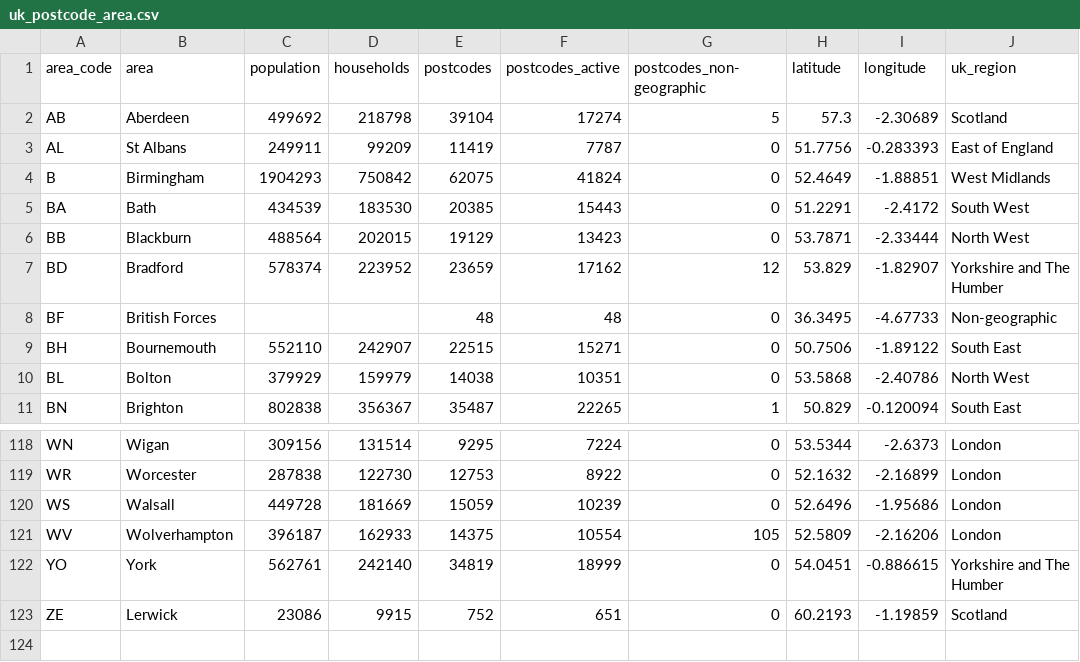
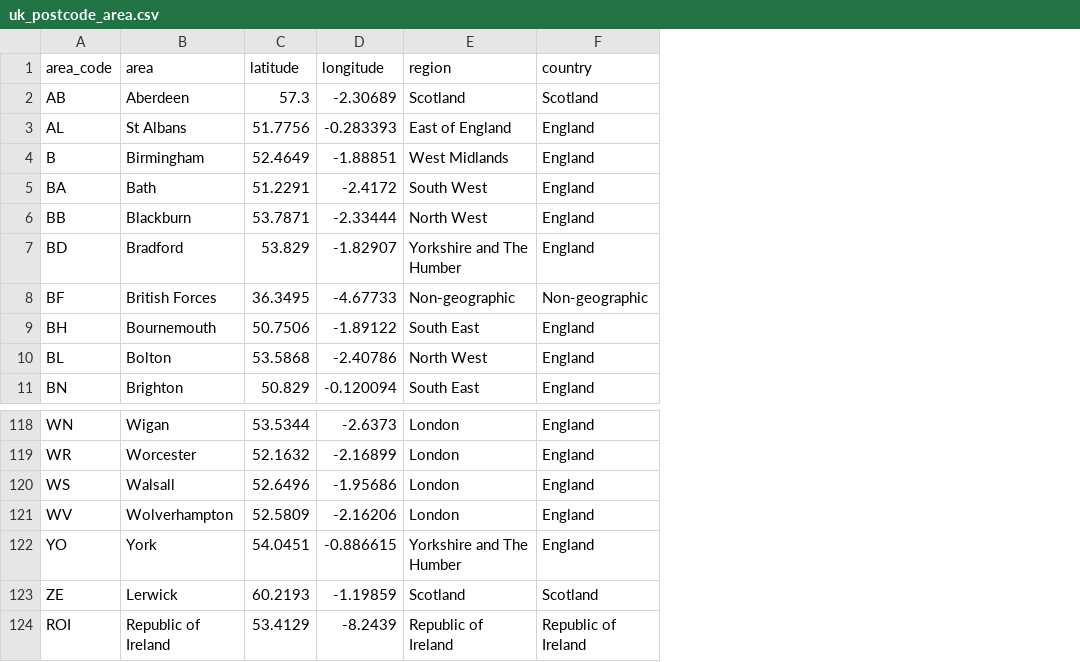
Before and after one commit to filcuk/geo, a CSV file: csv/uk_postcode_area.csv, drawn as a sheet; only a part is shown, gaps mark what is left out; removed rows and columns are numbered as before the commit, all else as after; the diff names each change by its address in the sheet, - before the commit and + after, or states it on an @@ line.

Commit message:
Major changes
- rename region column
- remove statistics columns
- add country column
- add ROI row

```diff
--- a/csv/uk_postcode_area.csv
+++ b/csv/uk_postcode_area.csv
-column C (population), rows 2-11: 499692 | 249911 | 1904293 | 434539 | 488564 | 578374 |  | 552110 | 379929 | 802838; rows 118-123: 309156 | 287838 | 449728 | 396187 | 562761 | 23086
-column D (households), rows 2-11: 218798 | 99209 | 750842 | 183530 | 202015 | 223952 |  | 242907 | 159979 | 356367; rows 118-123: 131514 | 122730 | 181669 | 162933 | 242140 | 9915
-column E (postcodes), rows 2-11: 39104 | 11419 | 62075 | 20385 | 19129 | 23659 | 48 | 22515 | 14038 | 35487; rows 118-123: 9295 | 12753 | 15059 | 14375 | 34819 | 752
-column F (postcodes_active), rows 2-11: 17274 | 7787 | 41824 | 15443 | 13423 | 17162 | 48 | 15271 | 10351 | 22265; rows 118-123: 7224 | 8922 | 10239 | 10554 | 18999 | 651
-column G (postcodes_non-geographic), rows 2-11: 5 | 0 | 0 | 0 | 0 | 12 | 0 | 0 | 0 | 1; rows 118-123: 0 | 0 | 0 | 105 | 0 | 0
+column F (country), rows 2-11: Scotland | England | England | England | England | England | Non-geographic | England | England | England; rows 118-123: England | England | England | England | England | Scotland
-E1: uk_region
+E1: region
+row 124: ROI | Republic of Ireland | 53.4129 | -8.2439 | Republic of Ireland | Republic of Ireland
```
